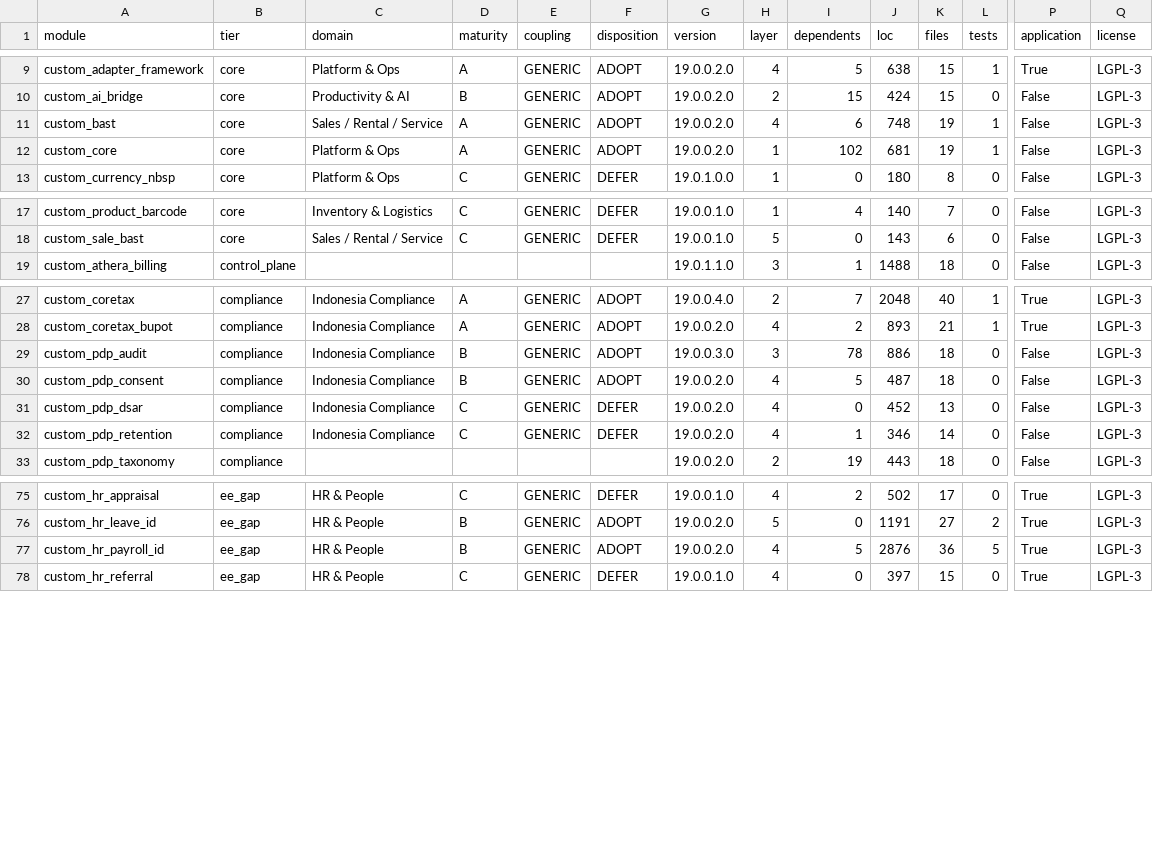
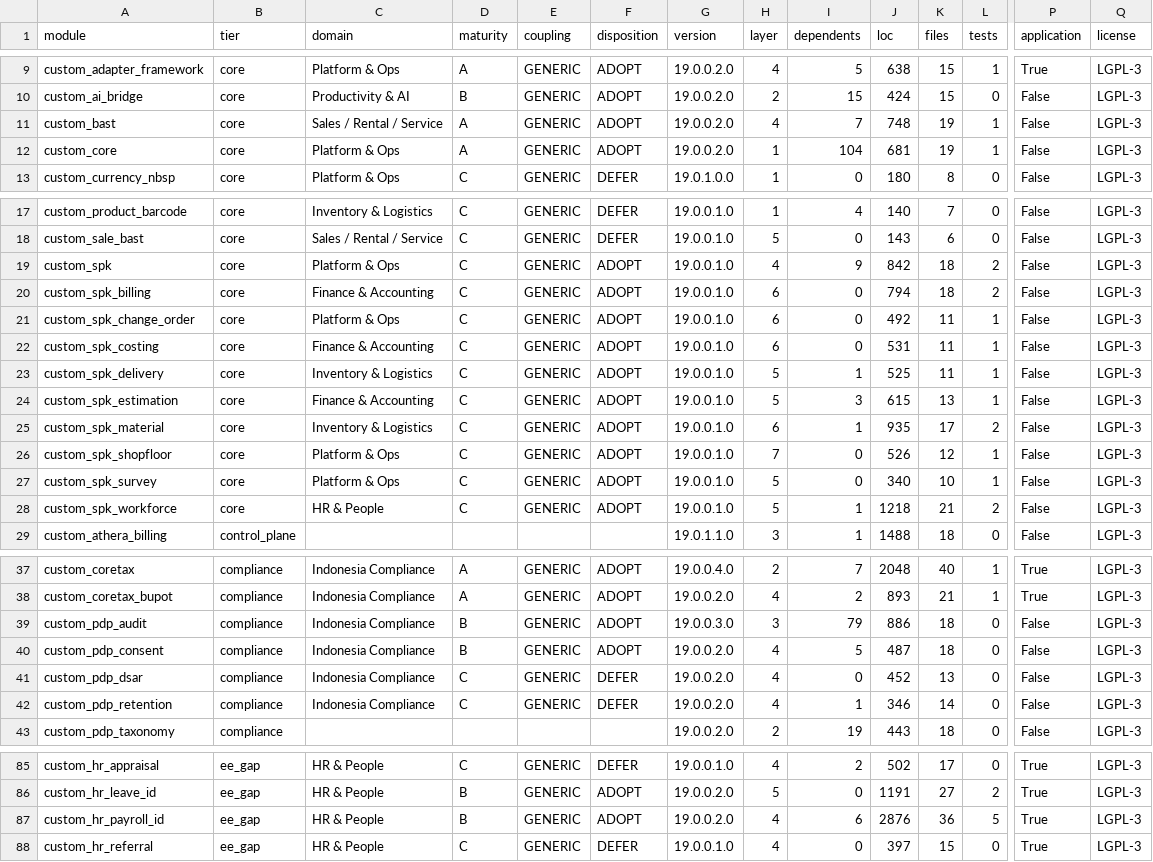
Before and after one commit to atheradigitalsolution/bct-analytics-platform, a CSV file: docs/module-catalog.csv, drawn as a sheet; only a part is shown, gaps mark what is left out; addresses are those after the commit; rows hold the shown columns only; the diff names each change by its address in the sheet, - before the commit and + after, or states it on an @@ line.

```diff
--- a/docs/module-catalog.csv
+++ b/docs/module-catalog.csv
-I11 (dependents): 6
+I11 (dependents): 7
-I12 (dependents): 102
+I12 (dependents): 104
+row 19: custom_spk | core | Platform & Ops | C | GENERIC | ADOPT | 19.0.0.1.0 | 4 | 9 | 842 | 18 | 2 | False | LGPL-3
+row 20: custom_spk_billing | core | Finance & Accounting | C | GENERIC | ADOPT | 19.0.0.1.0 | 6 | 0 | 794 | 18 | 2 | False | LGPL-3
+row 21: custom_spk_change_order | core | Platform & Ops | C | GENERIC | ADOPT | 19.0.0.1.0 | 6 | 0 | 492 | 11 | 1 | False | LGPL-3
+row 22: custom_spk_costing | core | Finance & Accounting | C | GENERIC | ADOPT | 19.0.0.1.0 | 6 | 0 | 531 | 11 | 1 | False | LGPL-3
+row 23: custom_spk_delivery | core | Inventory & Logistics | C | GENERIC | ADOPT | 19.0.0.1.0 | 5 | 1 | 525 | 11 | 1 | False | LGPL-3
+row 24: custom_spk_estimation | core | Finance & Accounting | C | GENERIC | ADOPT | 19.0.0.1.0 | 5 | 3 | 615 | 13 | 1 | False | LGPL-3
+row 25: custom_spk_material | core | Inventory & Logistics | C | GENERIC | ADOPT | 19.0.0.1.0 | 6 | 1 | 935 | 17 | 2 | False | LGPL-3
+row 26: custom_spk_shopfloor | core | Platform & Ops | C | GENERIC | ADOPT | 19.0.0.1.0 | 7 | 0 | 526 | 12 | 1 | False | LGPL-3
+row 27: custom_spk_survey | core | Platform & Ops | C | GENERIC | ADOPT | 19.0.0.1.0 | 5 | 0 | 340 | 10 | 1 | False | LGPL-3
+row 28: custom_spk_workforce | core | HR & People | C | GENERIC | ADOPT | 19.0.0.1.0 | 5 | 1 | 1218 | 21 | 2 | False | LGPL-3
-I39 (dependents): 78
+I39 (dependents): 79
-I87 (dependents): 5
+I87 (dependents): 6
```
